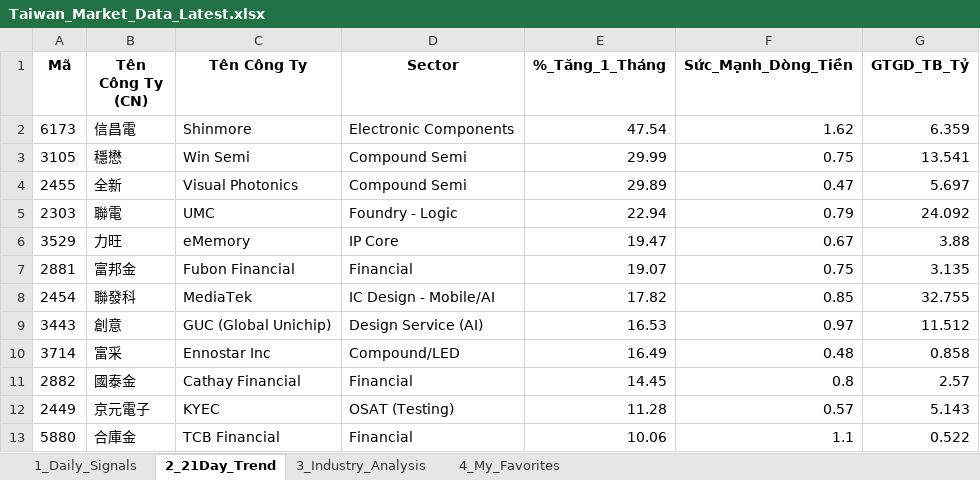
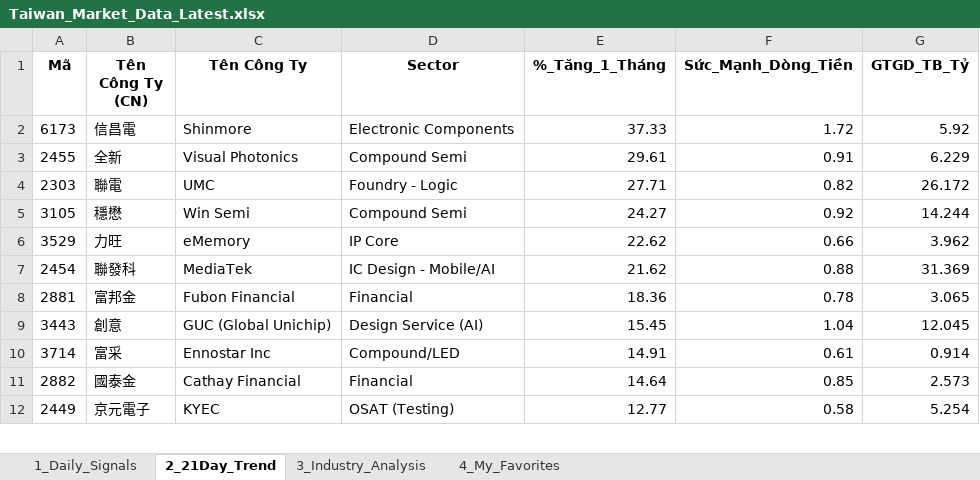
Before and after one commit to chipmoon/dashboard-tw, an Excel workbook: Taiwan_Market_Data_Latest.xlsx, sheet 2_21Day_Trend, drawn as a sheet; only a part is shown; values as stored, in another font and other column widths than the file's, no borders; removed rows and columns are numbered as before the commit, all else as after; the diff covers the shown part only; the diff names each change by its address in the sheet, - before the commit and + after, or states it on an @@ line.

```diff
--- a/Taiwan_Market_Data_Latest.xlsx (sheet 2_21Day_Trend)
+++ b/Taiwan_Market_Data_Latest.xlsx (sheet 2_21Day_Trend)
-E2 (%_Tăng_1_Tháng): 47.54
+E2 (%_Tăng_1_Tháng): 37.33
-F2 (Sức_Mạnh_Dòng_Tiền): 1.62
+F2 (Sức_Mạnh_Dòng_Tiền): 1.72
-G2 (GTGD_TB_Tỷ): 6.359
+G2 (GTGD_TB_Tỷ): 5.92
-row 3: 3105 | 穩懋 | Win Semi | Compound Semi | 29.99 | 0.75 | 13.541
-E3 (%_Tăng_1_Tháng): 29.89
+E3 (%_Tăng_1_Tháng): 29.61
-F3 (Sức_Mạnh_Dòng_Tiền): 0.47
+F3 (Sức_Mạnh_Dòng_Tiền): 0.91
-G3 (GTGD_TB_Tỷ): 5.697
+G3 (GTGD_TB_Tỷ): 6.229
-E4 (%_Tăng_1_Tháng): 22.94
+E4 (%_Tăng_1_Tháng): 27.71
-F4 (Sức_Mạnh_Dòng_Tiền): 0.79
+F4 (Sức_Mạnh_Dòng_Tiền): 0.82
-G4 (GTGD_TB_Tỷ): 24.092
+G4 (GTGD_TB_Tỷ): 26.172
+row 5: 3105 | 穩懋 | Win Semi | Compound Semi | 24.27 | 0.92 | 14.244
-E6 (%_Tăng_1_Tháng): 19.47
+E6 (%_Tăng_1_Tháng): 22.62
-F6 (Sức_Mạnh_Dòng_Tiền): 0.67
+F6 (Sức_Mạnh_Dòng_Tiền): 0.66
-G6 (GTGD_TB_Tỷ): 3.88
+G6 (GTGD_TB_Tỷ): 3.962
-row 7: 2881 | 富邦金 | Fubon Financial | Financial | 19.07 | 0.75 | 3.135
-E7 (%_Tăng_1_Tháng): 17.82
+E7 (%_Tăng_1_Tháng): 21.62
-F7 (Sức_Mạnh_Dòng_Tiền): 0.85
+F7 (Sức_Mạnh_Dòng_Tiền): 0.88
-G7 (GTGD_TB_Tỷ): 32.755
+G7 (GTGD_TB_Tỷ): 31.369
+row 8: 2881 | 富邦金 | Fubon Financial | Financial | 18.36 | 0.78 | 3.065
-E9 (%_Tăng_1_Tháng): 16.53
+E9 (%_Tăng_1_Tháng): 15.45
-F9 (Sức_Mạnh_Dòng_Tiền): 0.97
+F9 (Sức_Mạnh_Dòng_Tiền): 1.04
-G9 (GTGD_TB_Tỷ): 11.512
+G9 (GTGD_TB_Tỷ): 12.045
-E10 (%_Tăng_1_Tháng): 16.49
+E10 (%_Tăng_1_Tháng): 14.91
-F10 (Sức_Mạnh_Dòng_Tiền): 0.48
+F10 (Sức_Mạnh_Dòng_Tiền): 0.61
-G10 (GTGD_TB_Tỷ): 0.858
+G10 (GTGD_TB_Tỷ): 0.914
-E11 (%_Tăng_1_Tháng): 14.45
+E11 (%_Tăng_1_Tháng): 14.64
-F11 (Sức_Mạnh_Dòng_Tiền): 0.8
+F11 (Sức_Mạnh_Dòng_Tiền): 0.85
-G11 (GTGD_TB_Tỷ): 2.57
+G11 (GTGD_TB_Tỷ): 2.573
-E12 (%_Tăng_1_Tháng): 11.28
+E12 (%_Tăng_1_Tháng): 12.77
-F12 (Sức_Mạnh_Dòng_Tiền): 0.57
+F12 (Sức_Mạnh_Dòng_Tiền): 0.58
-G12 (GTGD_TB_Tỷ): 5.143
+G12 (GTGD_TB_Tỷ): 5.254
-row 13: 5880 | 合庫金 | TCB Financial | Financial | 10.06 | 1.1 | 0.522
```
Also changed, not shown: 23 added rows, 22 removed rows and 50 edited cells elsewhere in this sheet, sheet 1_Daily_Signals, sheet 3_Industry_Analysis, sheet 4_My_Favorites.
